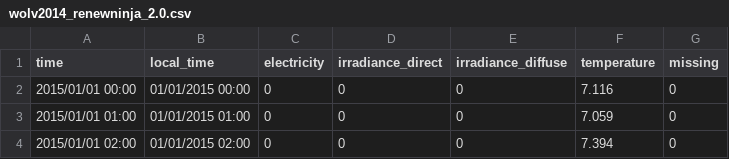
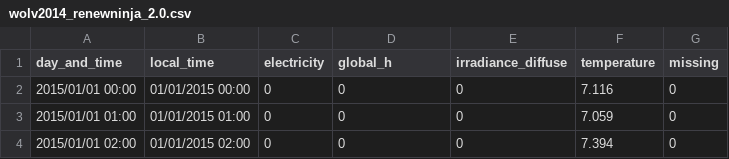
Before and after one commit to emmaj98/Solar-Code, a CSV file: wolv2014_renewninja_2.0.csv, drawn as a sheet; only a part is shown.

Commit message:
Update wolv2014_renewninja_2.0.csv

```diff
--- a/wolv2014_renewninja_2.0.csv
+++ b/wolv2014_renewninja_2.0.csv
@@ -1,2 +1,2 @@
-time,local_time,electricity,irradiance_direct,irradiance_diffuse,temperature,missing
+day_and_time,local_time,electricity,global_h,irradiance_diffuse,temperature,missing
 2015/01/01 00:00,01/01/2015 00:00,0,0,0,7.116,0
```
